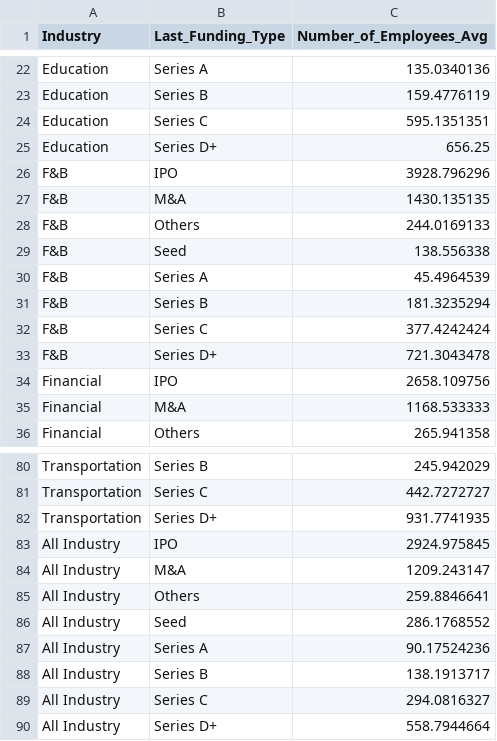
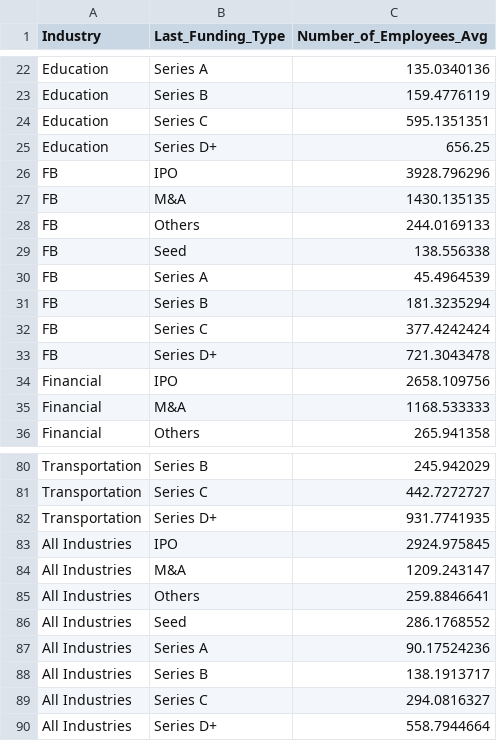
Before and after one commit to KeondoPark/viz, a TSV file: data/crunch_data_grp_NoEmployees2.tsv, drawn as a sheet; only a part is shown, gaps mark what is left out.

```diff
--- a/data/crunch_data_grp_NoEmployees2.tsv
+++ b/data/crunch_data_grp_NoEmployees2.tsv
@@ -25,10 +25,10 @@ Education	Series C	595.1351351
 Education	Series D+	656.25
-F&B	IPO	3928.796296
-F&B	M&A	1430.135135
-F&B	Others	244.0169133
-F&B	Seed	138.556338
-F&B	Series A	45.4964539
-F&B	Series B	181.3235294
-F&B	Series C	377.4242424
-F&B	Series D+	721.3043478
+FB	IPO	3928.796296
+FB	M&A	1430.135135
+FB	Others	244.0169133
+FB	Seed	138.556338
+FB	Series A	45.4964539
+FB	Series B	181.3235294
+FB	Series C	377.4242424
+FB	Series D+	721.3043478
 Financial	IPO	2658.109756
@@ -82,9 +82,9 @@ Transportation	Series C	442.7272727
 Transportation	Series D+	931.7741935
-All Industry	IPO	2924.975845
-All Industry	M&A	1209.243147
-All Industry	Others	259.8846641
-All Industry	Seed	286.1768552
-All Industry	Series A	90.17524236
-All Industry	Series B	138.1913717
-All Industry	Series C	294.0816327
-All Industry	Series D+	558.7944664
+All Industries	IPO	2924.975845
+All Industries	M&A	1209.243147
+All Industries	Others	259.8846641
+All Industries	Seed	286.1768552
+All Industries	Series A	90.17524236
+All Industries	Series B	138.1913717
+All Industries	Series C	294.0816327
+All Industries	Series D+	558.7944664
```
Also changed, not shown: 4 other files.
